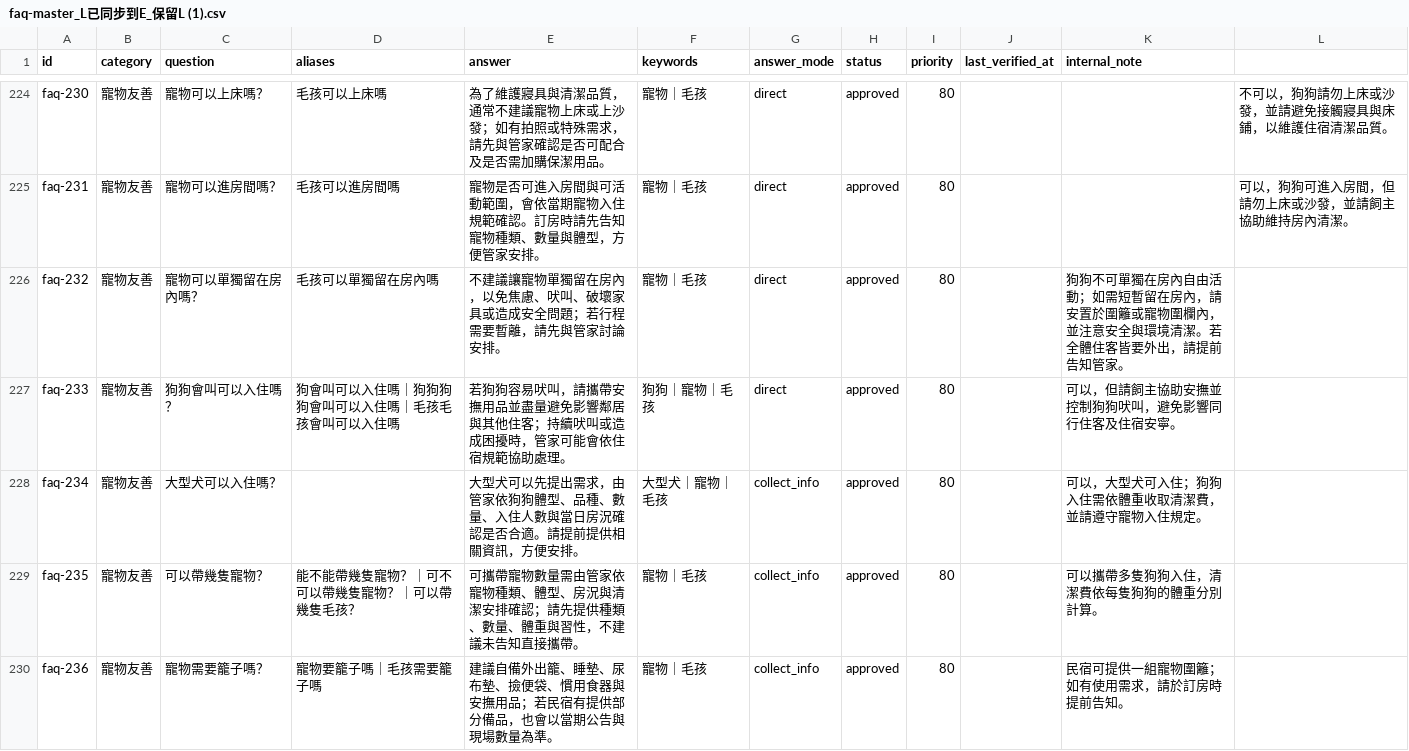
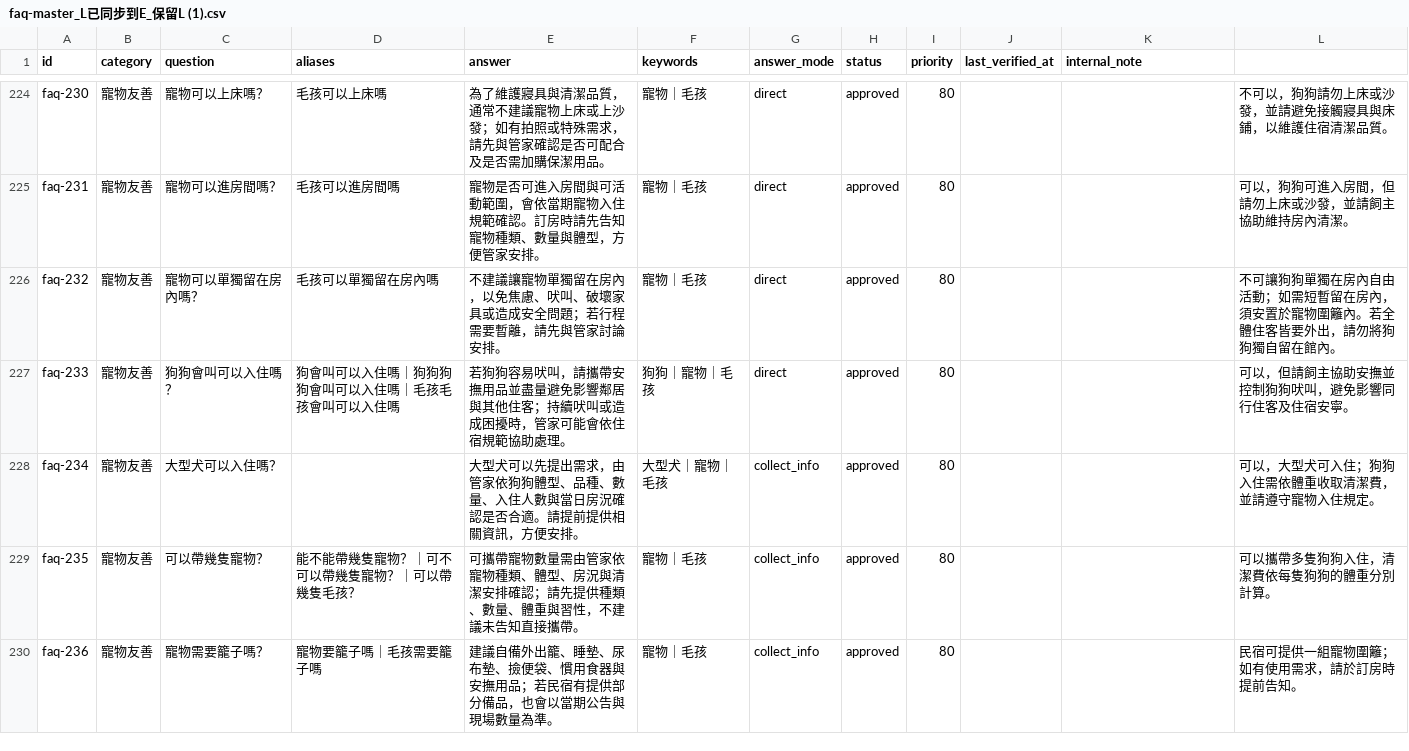
Before and after one commit to ianshih69/mumbao-universe, a CSV file: client/api/faq-master_L已同步到E_保留L (1).csv, drawn as a sheet; only a part is shown, gaps mark what is left out; the diff covers the shown part only.

```diff
--- a/client/api/faq-master_L已同步到E_保留L (1).csv
+++ b/client/api/faq-master_L已同步到E_保留L (1).csv
@@ -249,6 +249,6 @@ faq-230,寵物友善,寵物可以上床嗎？,毛孩可以上床嗎,為了維護
 faq-231,寵物友善,寵物可以進房間嗎？,毛孩可以進房間嗎,寵物是否可進入房間與可活動範圍，會依當期寵物入住規範確認。訂房時請先告知寵物種類、數量與體型，方便管家安排。,寵物｜毛孩,direct,approved,80,,,可以，狗狗可進入房間，但請勿上床或沙發，並請飼主協助維持房內清潔。,,
-faq-232,寵物友善,寵物可以單獨留在房內嗎？,毛孩可以單獨留在房內嗎,不建議讓寵物單獨留在房內，以免焦慮、吠叫、破壞家具或造成安全問題；若行程需要暫離，請先與管家討論安排。,寵物｜毛孩,direct,approved,80,,狗狗不可單獨在房內自由活動；如需短暫留在房內，請安置於圍籬或寵物圍欄內，並注意安全與環境清潔。若全體住客皆要外出，請提前告知管家。,,,
-faq-233,寵物友善,狗狗會叫可以入住嗎？,狗會叫可以入住嗎｜狗狗狗狗會叫可以入住嗎｜毛孩毛孩會叫可以入住嗎,若狗狗容易吠叫，請攜帶安撫用品並盡量避免影響鄰居與其他住客；持續吠叫或造成困擾時，管家可能會依住宿規範協助處理。,狗狗｜寵物｜毛孩,direct,approved,80,,可以，但請飼主協助安撫並控制狗狗吠叫，避免影響同行住客及住宿安寧。,,,
-faq-234,寵物友善,大型犬可以入住嗎？,,大型犬可以先提出需求，由管家依狗狗體型、品種、數量、入住人數與當日房況確認是否合適。請提前提供相關資訊，方便安排。,大型犬｜寵物｜毛孩,collect_info,approved,80,,可以，大型犬可入住；狗狗入住需依體重收取清潔費，並請遵守寵物入住規定。,,,
-faq-235,寵物友善,可以帶幾隻寵物？,能不能帶幾隻寵物？｜可不可以帶幾隻寵物？｜可以帶幾隻毛孩？,可攜帶寵物數量需由管家依寵物種類、體型、房況與清潔安排確認；請先提供種類、數量、體重與習性，不建議未告知直接攜帶。,寵物｜毛孩,collect_info,approved,80,,可以攜帶多隻狗狗入住，清潔費依每隻狗狗的體重分別計算。,,,
-faq-236,寵物友善,寵物需要籠子嗎？,寵物要籠子嗎｜毛孩需要籠子嗎,建議自備外出籠、睡墊、尿布墊、撿便袋、慣用食器與安撫用品；若民宿有提供部分備品，也會以當期公告與現場數量為準。,寵物｜毛孩,collect_info,approved,80,,民宿可提供一組寵物圍籬；如有使用需求，請於訂房時提前告知。,,,
+faq-232,寵物友善,寵物可以單獨留在房內嗎？,毛孩可以單獨留在房內嗎,不建議讓寵物單獨留在房內，以免焦慮、吠叫、破壞家具或造成安全問題；若行程需要暫離，請先與管家討論安排。,寵物｜毛孩,direct,approved,80,,,不可讓狗狗單獨在房內自由活動；如需短暫留在房內，須安置於寵物圍籬內。若全體住客皆要外出，請勿將狗狗獨自留在館內。,,
+faq-233,寵物友善,狗狗會叫可以入住嗎？,狗會叫可以入住嗎｜狗狗狗狗會叫可以入住嗎｜毛孩毛孩會叫可以入住嗎,若狗狗容易吠叫，請攜帶安撫用品並盡量避免影響鄰居與其他住客；持續吠叫或造成困擾時，管家可能會依住宿規範協助處理。,狗狗｜寵物｜毛孩,direct,approved,80,,,可以，但請飼主協助安撫並控制狗狗吠叫，避免影響同行住客及住宿安寧。,,
+faq-234,寵物友善,大型犬可以入住嗎？,,大型犬可以先提出需求，由管家依狗狗體型、品種、數量、入住人數與當日房況確認是否合適。請提前提供相關資訊，方便安排。,大型犬｜寵物｜毛孩,collect_info,approved,80,,,可以，大型犬可入住；狗狗入住需依體重收取清潔費，並請遵守寵物入住規定。,,
+faq-235,寵物友善,可以帶幾隻寵物？,能不能帶幾隻寵物？｜可不可以帶幾隻寵物？｜可以帶幾隻毛孩？,可攜帶寵物數量需由管家依寵物種類、體型、房況與清潔安排確認；請先提供種類、數量、體重與習性，不建議未告知直接攜帶。,寵物｜毛孩,collect_info,approved,80,,,可以攜帶多隻狗狗入住，清潔費依每隻狗狗的體重分別計算。,,
+faq-236,寵物友善,寵物需要籠子嗎？,寵物要籠子嗎｜毛孩需要籠子嗎,建議自備外出籠、睡墊、尿布墊、撿便袋、慣用食器與安撫用品；若民宿有提供部分備品，也會以當期公告與現場數量為準。,寵物｜毛孩,collect_info,approved,80,,,民宿可提供一組寵物圍籬；如有使用需求，請於訂房時提前告知。,,
```
Also changed, not shown: 3 removed rows and 34 edited cells elsewhere in this file, 5 other files.
